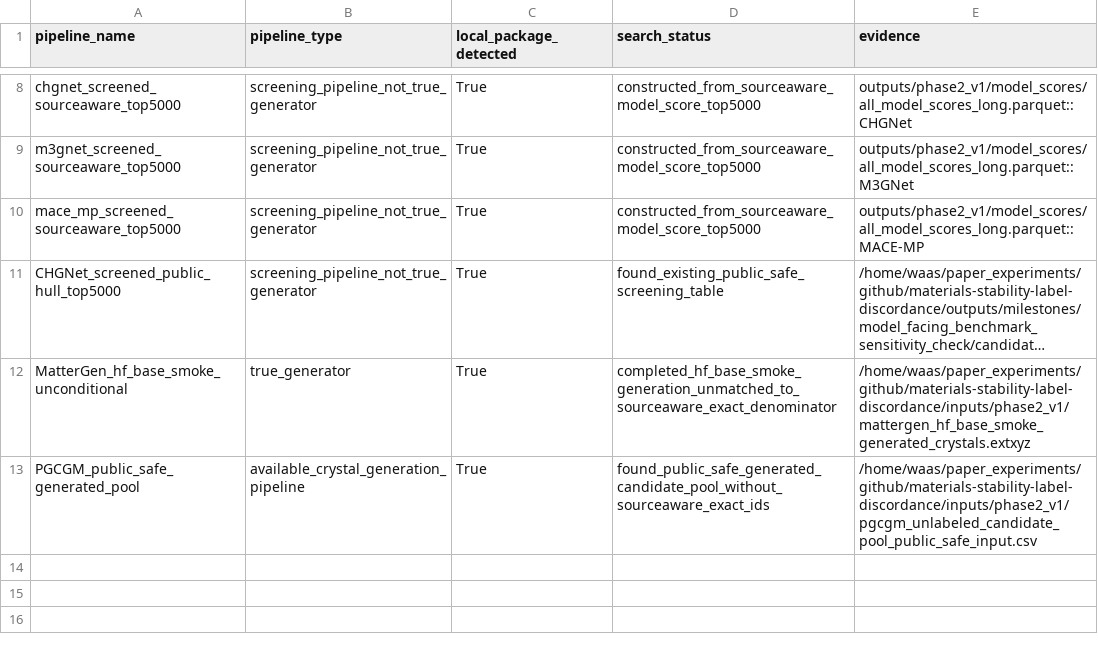
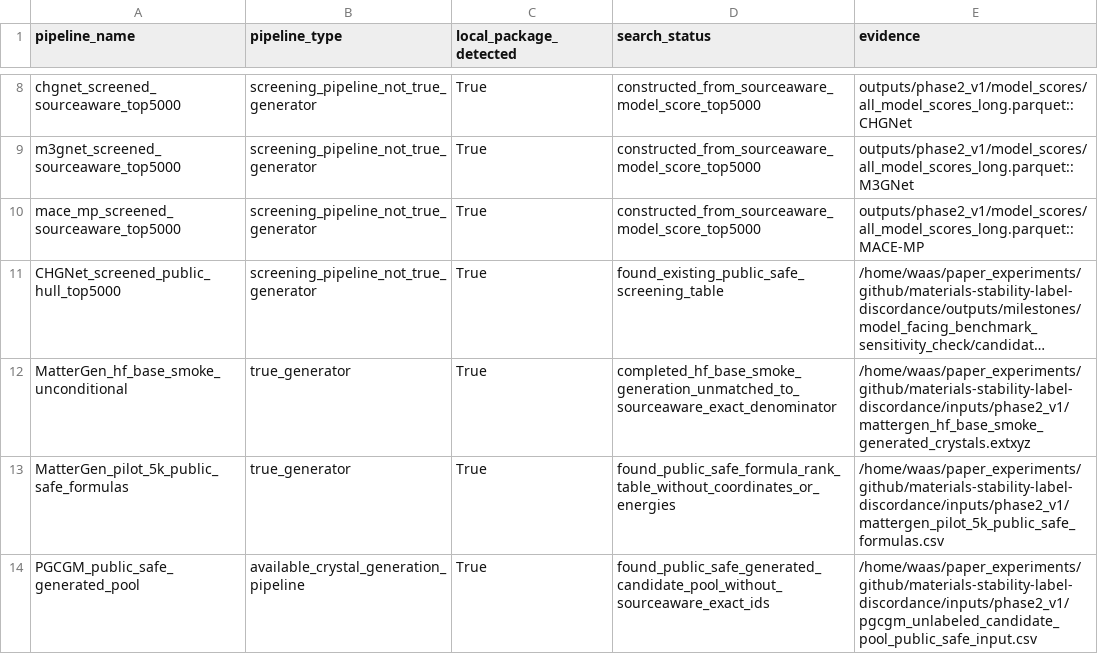
Before and after one commit to Marchematics/materials-stability-label-discordance, a CSV file: outputs/phase2_v1/generative/candidate_source_search_audit.csv, drawn as a sheet; only a part is shown, gaps mark what is left out; long unchanged cells end in …; the diff names each change by its address in the sheet, - before the commit and + after, or states it on an @@ line.

```diff
--- a/outputs/phase2_v1/generative/candidate_source_search_audit.csv
+++ b/outputs/phase2_v1/generative/candidate_source_search_audit.csv
+row 13: MatterGen_pilot_5k_public_safe_formulas | true_generator | True | found_public_safe_formula_rank_table_without_coordinates_or_energies | /home/waas/paper_experiments/github/materials-stability-label-discordance/inputs/phase2_v1/mattergen_pilot_5k_public_safe_formulas.csv
```
Also changed, not shown: outputs/phase2_v1/figure_source_data/fig5_generated_consequence.csv, outputs/phase2_v1/generative/generated_candidate_inventory.csv, 32 other files.
